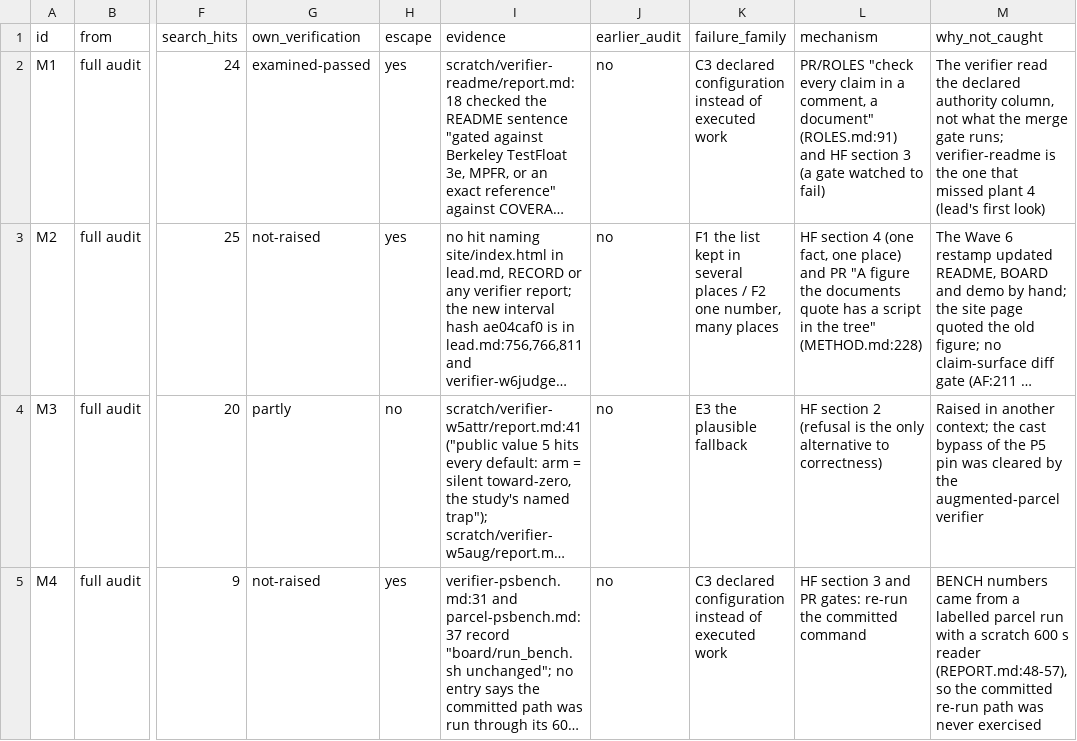
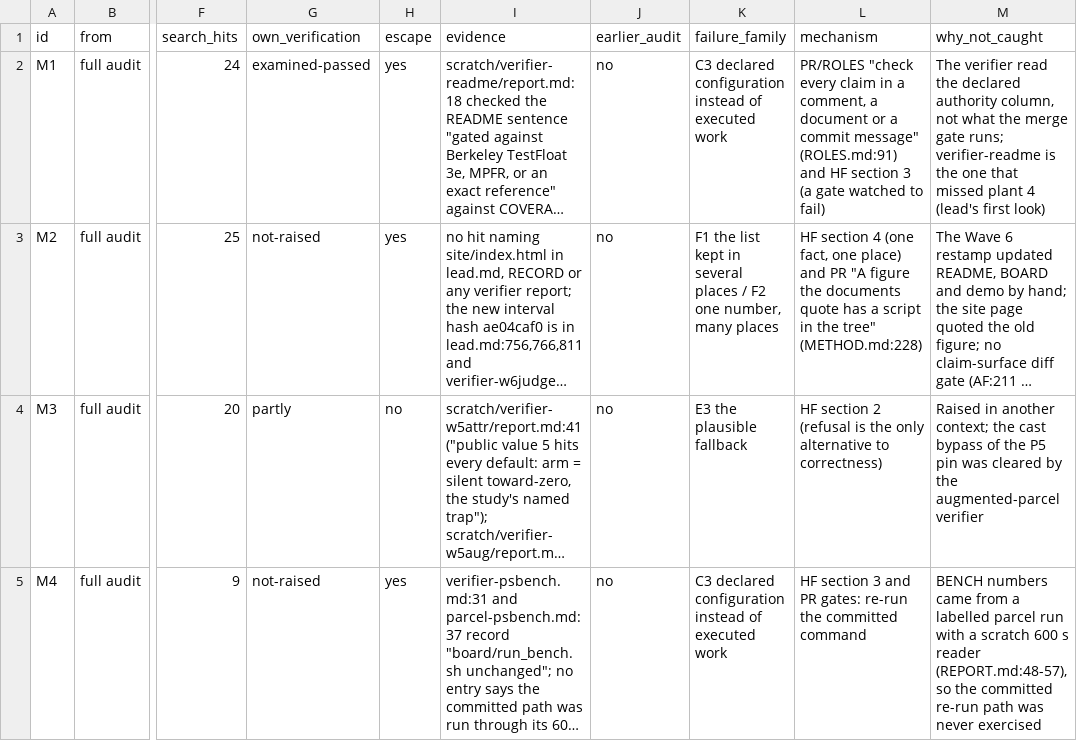
Before and after one commit to loganw234/HonestHarness, a CSV file: Rounds/Muse-Softfloat-Study/parcels/P2/data/escapes.csv, drawn as a sheet; only a part is shown, gaps mark what is left out; long unchanged cells end in …; the diff names each change by its address in the sheet, - before the commit and + after, or states it on an @@ line.

```diff
--- a/Rounds/Muse-Softfloat-Study/parcels/P2/data/escapes.csv
+++ b/Rounds/Muse-Softfloat-Study/parcels/P2/data/escapes.csv
-L2 (mechanism): …comment, a document" (ROLES.md:91) and…
+L2 (mechanism): …comment, a document or a commit message" (ROLES.md:91) and…
```
Also changed, not shown: Rounds/Muse-Softfloat-Study/parcels/P2/data/case_report_claims.csv, Rounds/Muse-Softfloat-Study/parcels/P2/data/clauses.csv, 5 other files.
